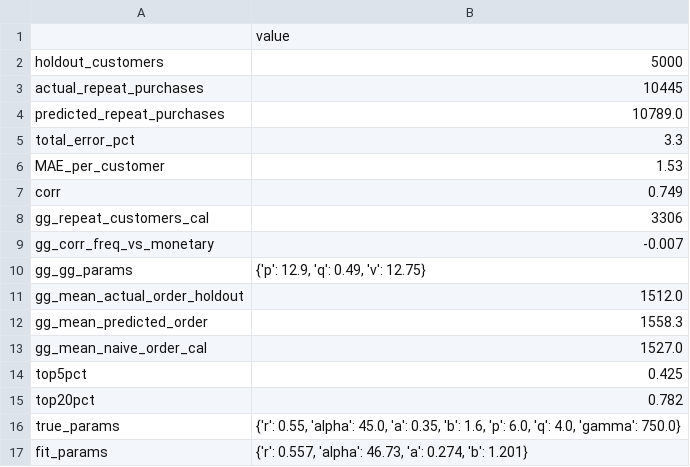
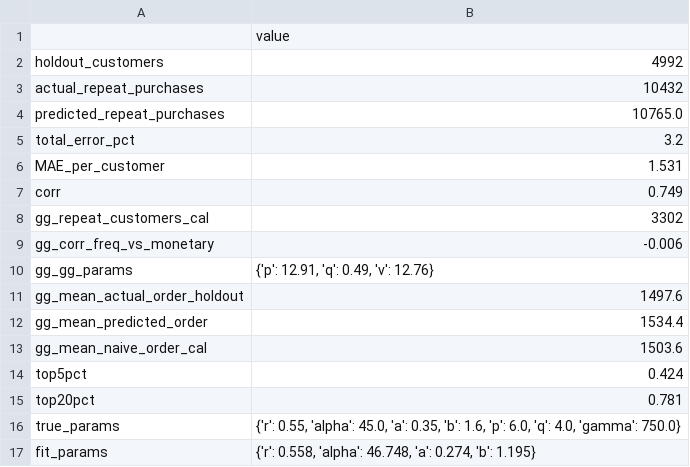
Before and after one commit to AtharvDhiman/HCL-Shaper-Project, a CSV file: bgnbd_metrics.csv, drawn as a sheet.

```diff
--- a/bgnbd_metrics.csv
+++ b/bgnbd_metrics.csv
@@ -1,17 +1,17 @@
 ,value
-holdout_customers,5000
-actual_repeat_purchases,10445
-predicted_repeat_purchases,10789.0
-total_error_pct,3.3
-MAE_per_customer,1.53
+holdout_customers,4992
+actual_repeat_purchases,10432
+predicted_repeat_purchases,10765.0
+total_error_pct,3.2
+MAE_per_customer,1.531
 corr,0.749
-gg_repeat_customers_cal,3306
-gg_corr_freq_vs_monetary,-0.007
-gg_gg_params,"{'p': 12.9, 'q': 0.49, 'v': 12.75}"
-gg_mean_actual_order_holdout,1512.0
-gg_mean_predicted_order,1558.3
-gg_mean_naive_order_cal,1527.0
-top5pct,0.425
-top20pct,0.782
+gg_repeat_customers_cal,3302
+gg_corr_freq_vs_monetary,-0.006
+gg_gg_params,"{'p': 12.91, 'q': 0.49, 'v': 12.76}"
+gg_mean_actual_order_holdout,1497.6
+gg_mean_predicted_order,1534.4
+gg_mean_naive_order_cal,1503.6
+top5pct,0.424
+top20pct,0.781
 true_params,"{'r': 0.55, 'alpha': 45.0, 'a': 0.35, 'b': 1.6, 'p': 6.0, 'q': 4.0, 'gamma': 750.0}"
-fit_params,"{'r': 0.557, 'alpha': 46.73, 'a': 0.274, 'b': 1.201}"
+fit_params,"{'r': 0.558, 'alpha': 46.748, 'a': 0.274, 'b': 1.195}"
```
Also changed, not shown: bgnbd_action_summary.csv, customer_clv_bgnbd.csv, 22 other files.
